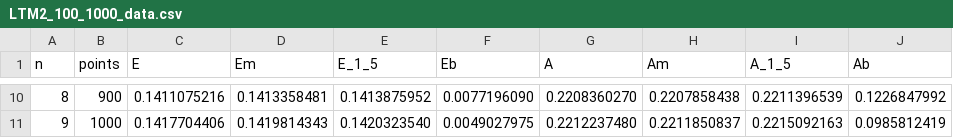
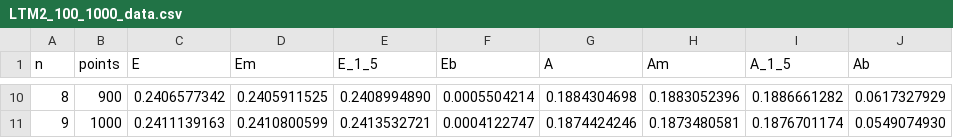
Before and after one commit to Andriyichenko/simulation, a CSV file: data_source/LTM2_100_1000_data.csv, drawn as a sheet; only a part is shown, gaps mark what is left out; the diff covers the shown part only.

```diff
--- a/data_source/LTM2_100_1000_data.csv
+++ b/data_source/LTM2_100_1000_data.csv
@@ -10,2 +10,2 @@ n,points,E,Em,E_1_5,Eb,A,Am,A_1_5,Ab
-8,900,0.1411075216,0.1413358481,0.1413875952,0.0077196090,0.2208360270,0.2207858438,0.2211396539,0.1226847992
-9,1000,0.1417704406,0.1419814343,0.1420323540,0.0049027975,0.2212237480,0.2211850837,0.2215092163,0.0985812419
+8,900,0.2406577342,0.2405911525,0.2408994890,0.0005504214,0.1884304698,0.1883052396,0.1886661282,0.0617327929
+9,1000,0.2411139163,0.2410800599,0.2413532721,0.0004122747,0.1874424246,0.1873480581,0.1876701174,0.0549074930
```
Also changed, not shown: 64 edited cells elsewhere in this file, 21 other files.
